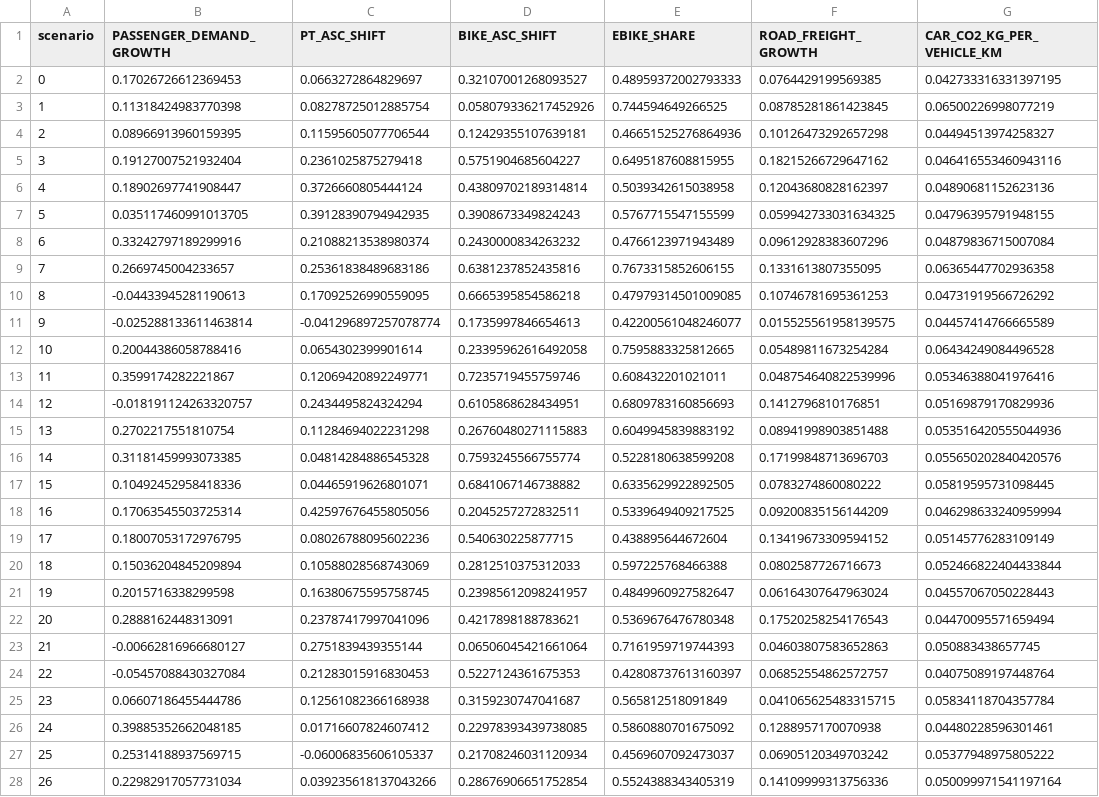
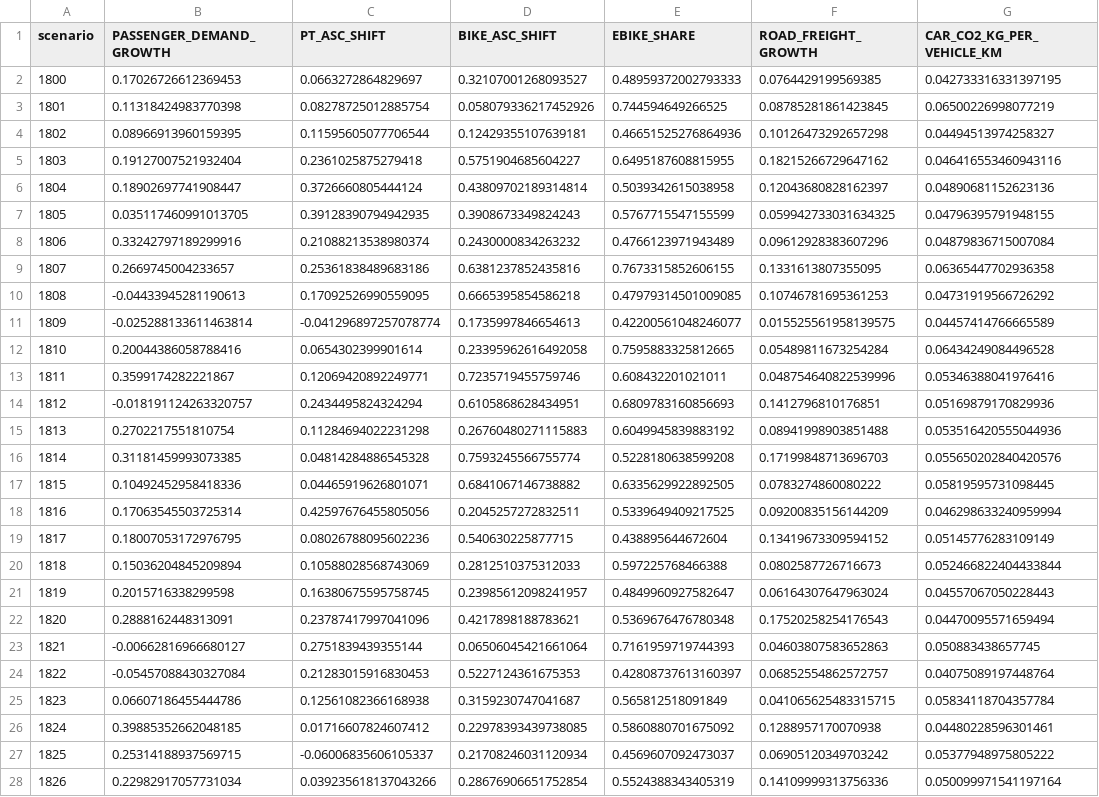
Before and after one commit to InfrastructurePlanningREISETHZ/IP-HS26-MehrSpur-CaseStudy, a CSV file: results/04_adaptive_planning/04_pathways_scenarios.csv, drawn as a sheet; only a part is shown; the diff covers the shown part only; the diff names each change by its address in the sheet, - before the commit and + after, or states it on an @@ line.

```diff
--- a/results/04_adaptive_planning/04_pathways_scenarios.csv
+++ b/results/04_adaptive_planning/04_pathways_scenarios.csv
-A2 (scenario): 0
+A2 (scenario): 1800
-A3 (scenario): 1
+A3 (scenario): 1801
-A4 (scenario): 2
+A4 (scenario): 1802
-A5 (scenario): 3
+A5 (scenario): 1803
-A6 (scenario): 4
+A6 (scenario): 1804
-A7 (scenario): 5
+A7 (scenario): 1805
-A8 (scenario): 6
+A8 (scenario): 1806
-A9 (scenario): 7
+A9 (scenario): 1807
-A10 (scenario): 8
+A10 (scenario): 1808
-A11 (scenario): 9
+A11 (scenario): 1809
-A12 (scenario): 10
+A12 (scenario): 1810
-A13 (scenario): 11
+A13 (scenario): 1811
-A14 (scenario): 12
+A14 (scenario): 1812
-A15 (scenario): 13
+A15 (scenario): 1813
-A16 (scenario): 14
+A16 (scenario): 1814
-A17 (scenario): 15
+A17 (scenario): 1815
-A18 (scenario): 16
+A18 (scenario): 1816
-A19 (scenario): 17
+A19 (scenario): 1817
-A20 (scenario): 18
+A20 (scenario): 1818
-A21 (scenario): 19
+A21 (scenario): 1819
-A22 (scenario): 20
+A22 (scenario): 1820
-A23 (scenario): 21
+A23 (scenario): 1821
-A24 (scenario): 22
+A24 (scenario): 1822
-A25 (scenario): 23
+A25 (scenario): 1823
-A26 (scenario): 24
+A26 (scenario): 1824
-A27 (scenario): 25
+A27 (scenario): 1825
-A28 (scenario): 26
+A28 (scenario): 1826
```
Also changed, not shown: 173 edited cells elsewhere in this file, results/04_adaptive_planning/02_0_monitoring_relationships.csv, results/04_adaptive_planning/02_0_monitoring_screen_regressions.csv, 43 other files.
